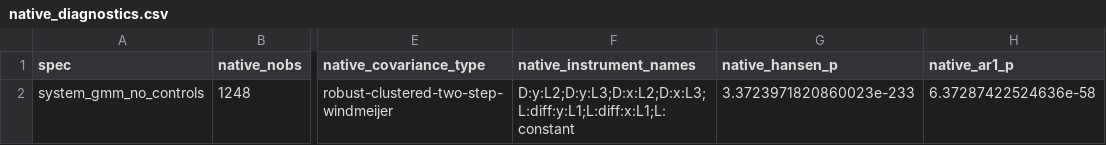
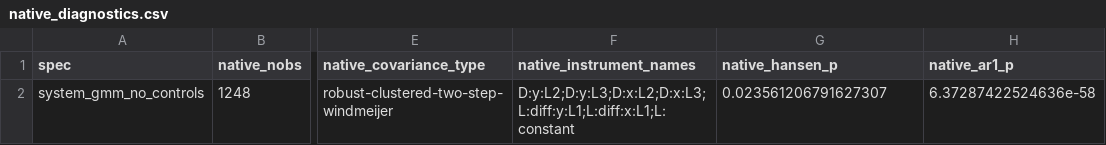
Before and after one commit to Akanom/systemgmmkit, a CSV file: artifacts/parity/xtabond2/specs/system_gmm_no_controls/native_diagnostics.csv, drawn as a sheet; only a part is shown, gaps mark what is left out; the diff names each change by its address in the sheet, - before the commit and + after, or states it on an @@ line.

Commit message:
Certify no-controls System GMM parity benchmark

```diff
--- a/artifacts/parity/xtabond2/specs/system_gmm_no_controls/native_diagnostics.csv
+++ b/artifacts/parity/xtabond2/specs/system_gmm_no_controls/native_diagnostics.csv
-G2 (native_hansen_p): 3.3723971820860023e-233
+G2 (native_hansen_p): 0.023561206791627307
```
Also changed, not shown: artifacts/parity/xtabond2/native_system_gmm_diagnostics.csv, 11 other files.
